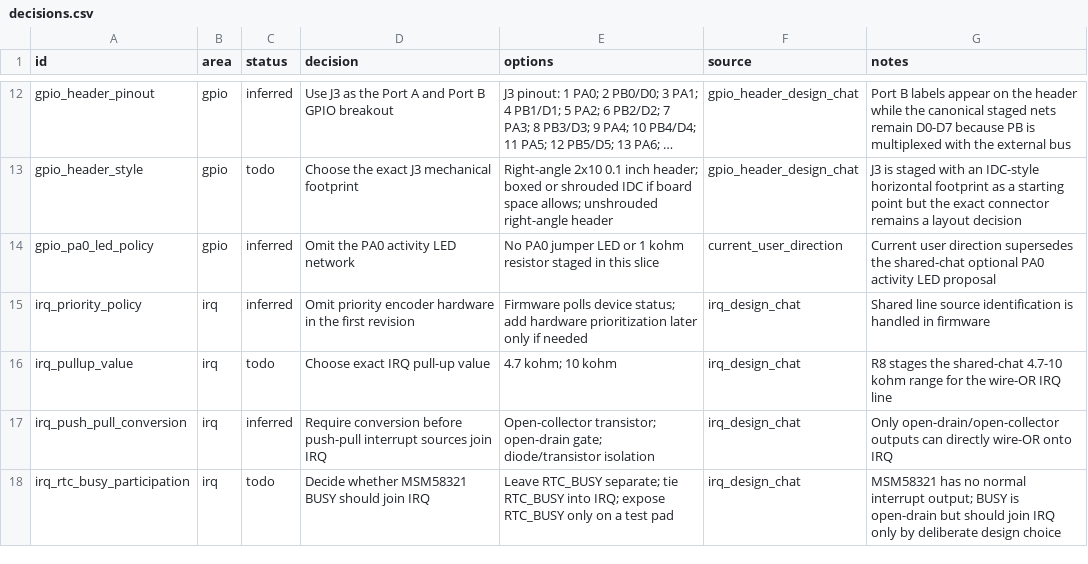
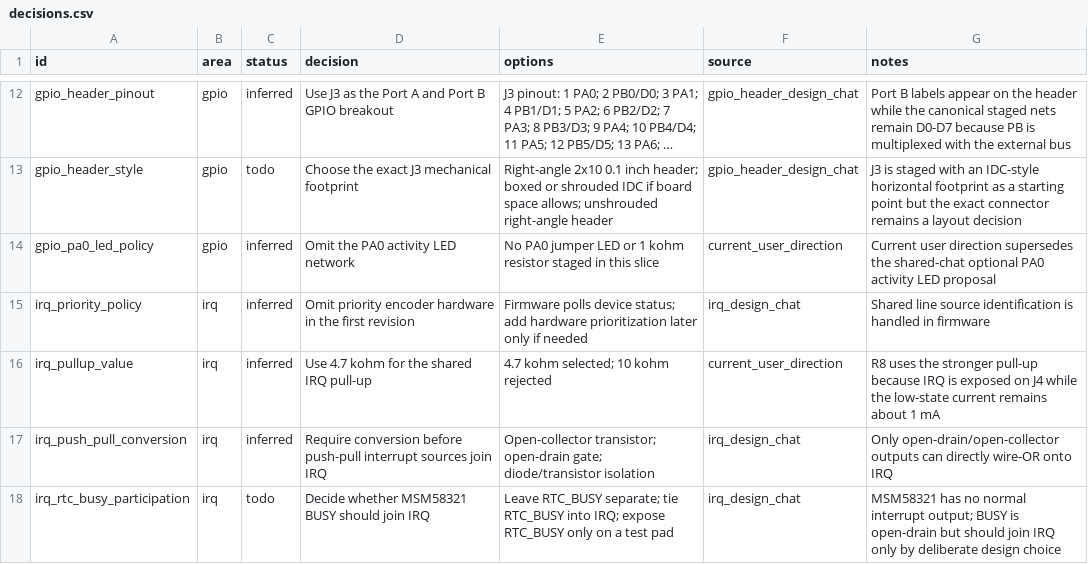
Before and after one commit to LegalizeAdulthood/6805_SBC, a CSV file: design/netlist/decisions.csv, drawn as a sheet; only a part is shown, gaps mark what is left out; long unchanged cells end in ….

Commit message:
Resolve IRQ pull-up value
Record R8 as a 4.7 kohm pull-up on the shared open-drain IRQ line.
The stronger value is selected because IRQ is exposed on J4, while the
low-state current remains reasonable for the board.

```diff
--- a/design/netlist/decisions.csv
+++ b/design/netlist/decisions.csv
@@ -15,3 +15,3 @@ gpio_pa0_led_policy,gpio,inferred,Omit the PA0 activity LED network,No PA0 jumpe
 irq_priority_policy,irq,inferred,Omit priority encoder hardware in the first revision,Firmware polls device status; add hardware prioritization later only if needed,irq_design_chat,Shared line source identification is handled in firmware
-irq_pullup_value,irq,todo,Choose exact IRQ pull-up value,4.7 kohm; 10 kohm,irq_design_chat,R8 stages the shared-chat 4.7-10 kohm range for the wire-OR IRQ line
+irq_pullup_value,irq,inferred,Use 4.7 kohm for the shared IRQ pull-up,4.7 kohm selected; 10 kohm rejected,current_user_direction,R8 uses the stronger pull-up because IRQ is exposed on J4 while the low-state current remains about 1 mA
 irq_push_pull_conversion,irq,inferred,Require conversion before push-pull interrupt sources join IRQ,Open-collector transistor; open-drain gate; diode/transistor isolation,irq_design_chat,Only open-drain/open-collector outputs can directly wire-OR onto IRQ
```
Also changed, not shown: design/netlist/components.csv, design/netlist/sources.csv.
